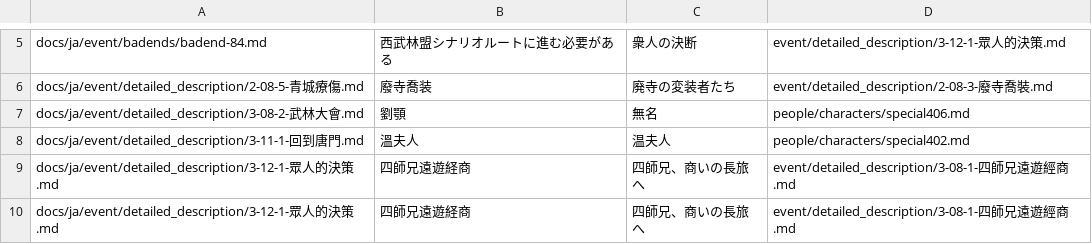
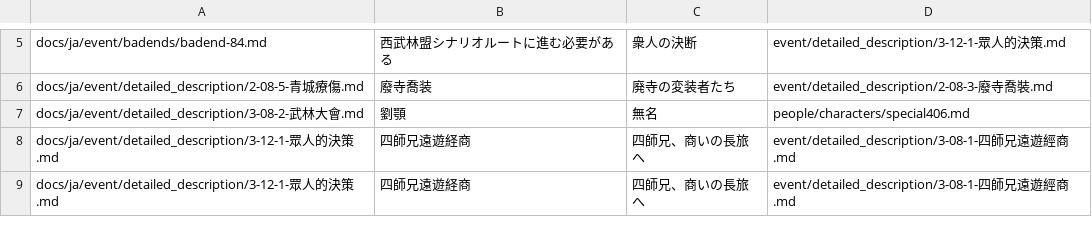
Before and after one commit to NEXTAltair/LoM-wiki, a TSV file: tools/ja-label-baseline.tsv, drawn as a sheet; only a part is shown, gaps mark what is left out.

```diff
--- a/tools/ja-label-baseline.tsv
+++ b/tools/ja-label-baseline.tsv
@@ -7,3 +7,2 @@ docs/ja/event/detailed_description/2-08-5-青城療傷.md	廢寺喬装	廃寺の
 docs/ja/event/detailed_description/3-08-2-武林大會.md	劉顎	無名	people/characters/special406.md
-docs/ja/event/detailed_description/3-11-1-回到唐門.md	溫夫人	温夫人	people/characters/special402.md
 docs/ja/event/detailed_description/3-12-1-眾人的決策.md	四師兄遠遊経商	四師兄、商いの長旅へ	event/detailed_description/3-08-1-四師兄遠遊經商.md
```
Also changed, not shown: tools/ja-translation-ledger.tsv, 2 other files.
